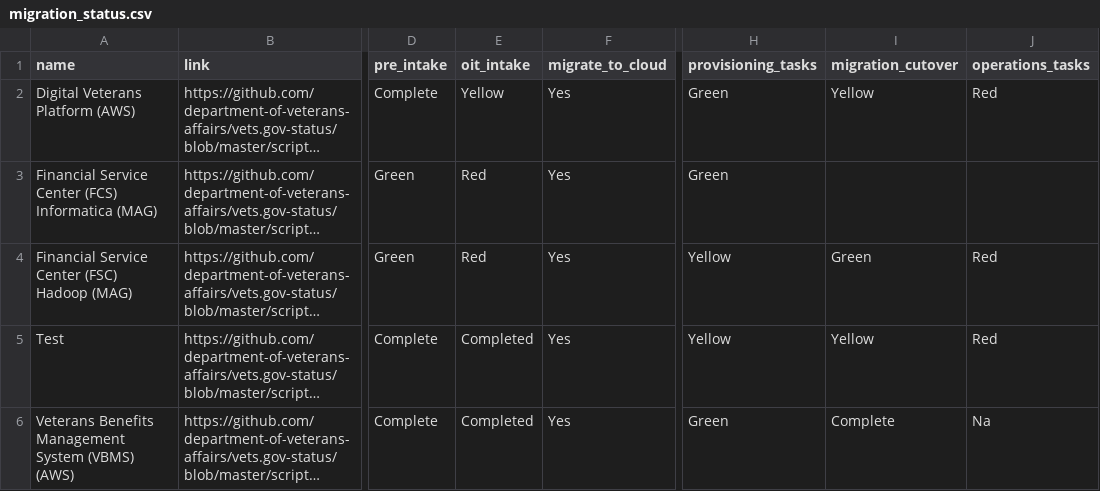
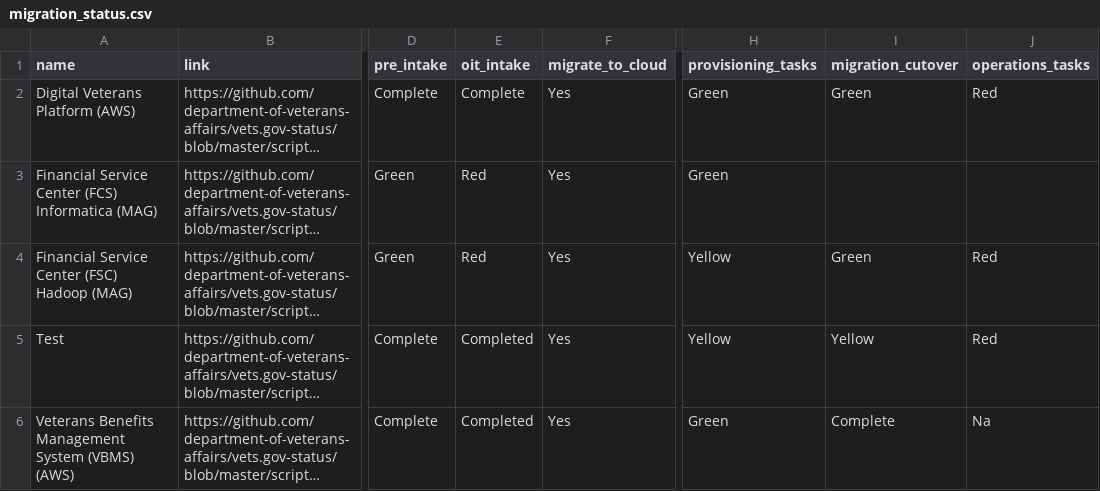
Before and after one commit to limitlessloop/vets.gov-status, a CSV file: _data/migration_status.csv, drawn as a sheet; only a part is shown, gaps mark what is left out; long unchanged cells end in …; the diff names each change by its address in the sheet, - before the commit and + after, or states it on an @@ line.

Commit message:
Updated Data

```diff
--- a/_data/migration_status.csv
+++ b/_data/migration_status.csv
-E2 (oit_intake): Yellow
+E2 (oit_intake): Complete
-I2 (migration_cutover): Yellow
+I2 (migration_cutover): Green
```
Also changed, not shown: 1 other file.
